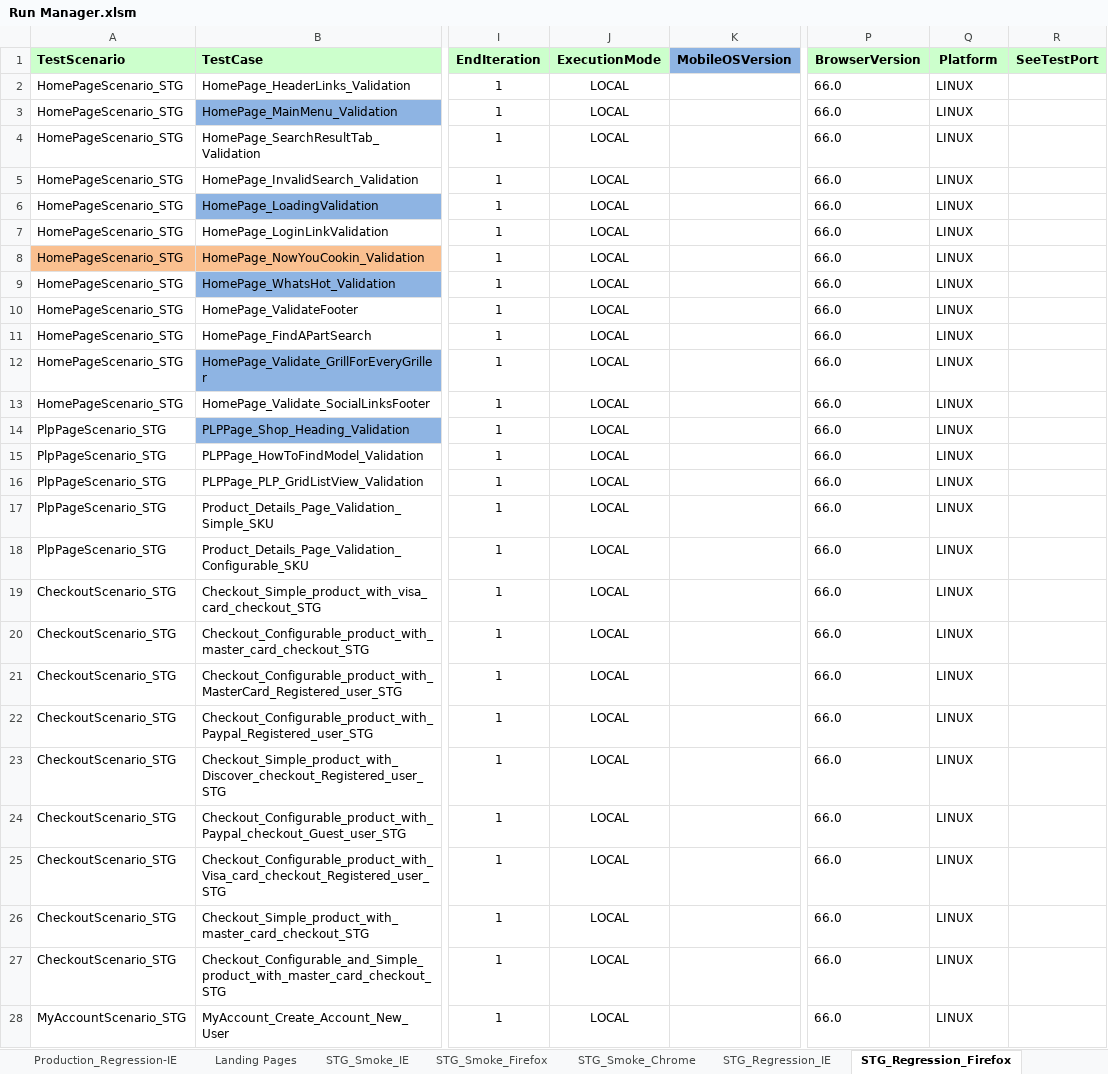
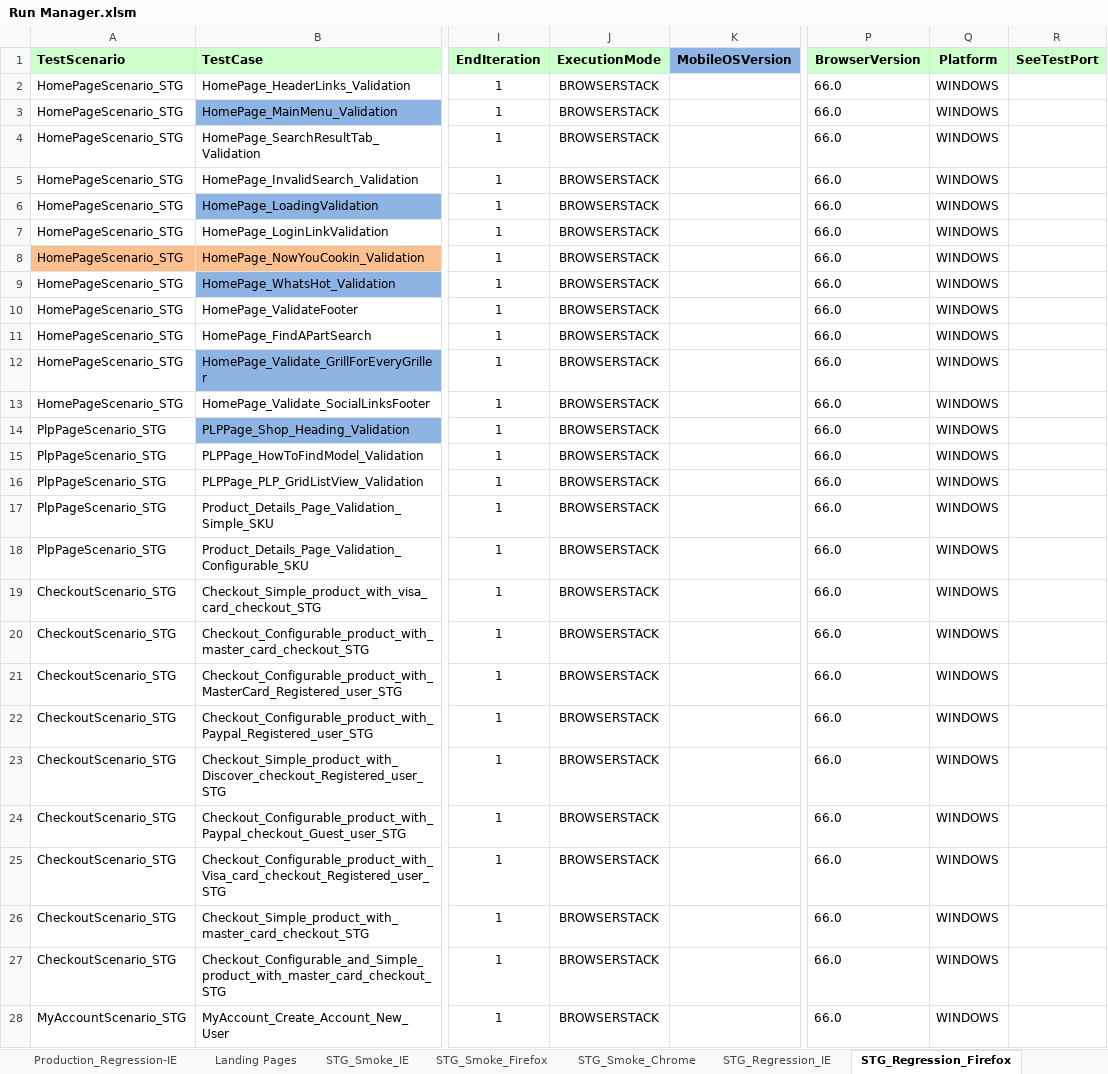
Before and after one commit to Rmidathala/QA-CB, an Excel workbook: CharBroil_Git/Run Manager.xlsm, sheet STG_Regression_Firefox, drawn as a sheet; only a part is shown, gaps mark what is left out; values as stored, in another font and other column widths than the file's, no borders; the diff covers the shown part only; the diff names each change by its address in the sheet, - before the commit and + after, or states it on an @@ line.

```diff
--- a/CharBroil_Git/Run Manager.xlsm (sheet STG_Regression_Firefox)
+++ b/CharBroil_Git/Run Manager.xlsm (sheet STG_Regression_Firefox)
-J2:J28 (ExecutionMode): LOCAL
+J2:J28 (ExecutionMode): BROWSERSTACK
-Q2:Q28 (Platform): LINUX
+Q2:Q28 (Platform): WINDOWS
```
Also changed, not shown: 128 edited cells elsewhere in this sheet, sheet STG_Regression_Chrome, sheet STG_Smoke_IE, sheet STG_Smoke_Firefox, sheet STG_Smoke_Chrome.
